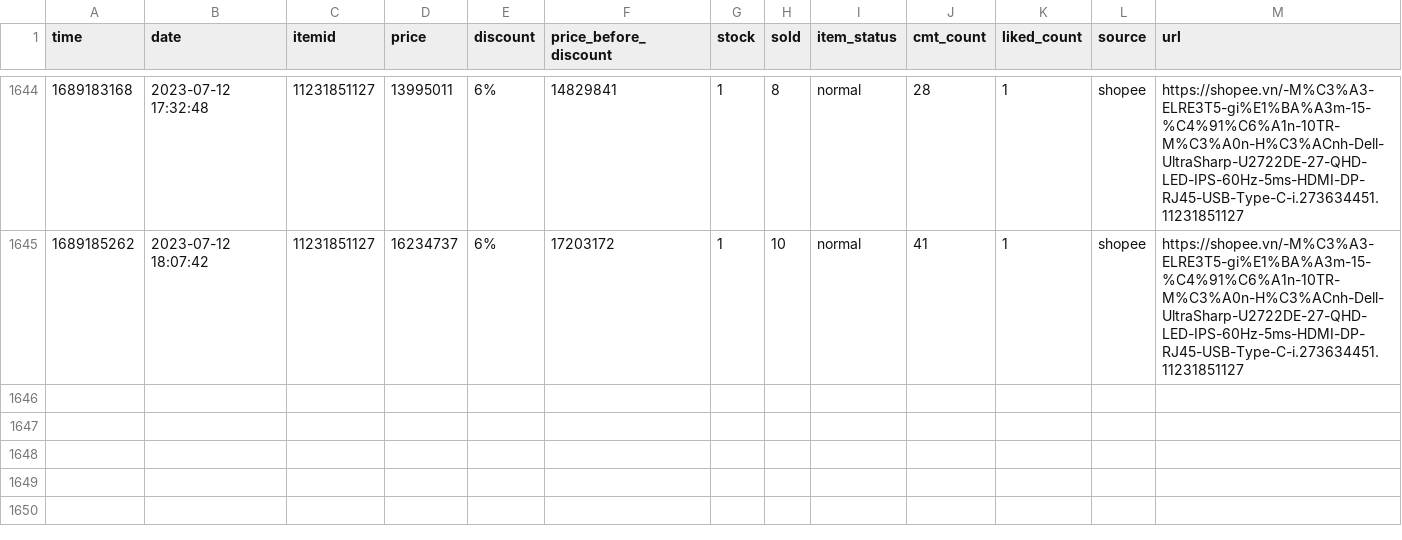
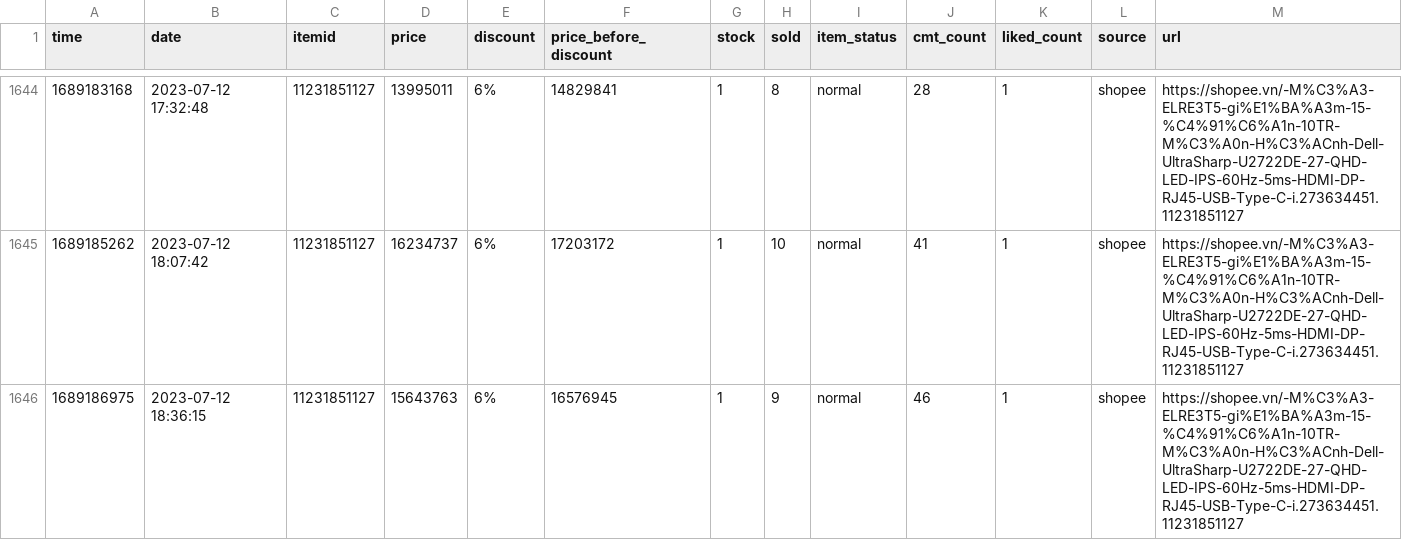
Before and after one commit to zaivi/ci-tracking-retails-price, a CSV file: data/history/11231851127.csv, drawn as a sheet; only a part is shown, gaps mark what is left out; the diff names each change by its address in the sheet, - before the commit and + after, or states it on an @@ line.

```diff
--- a/data/history/11231851127.csv
+++ b/data/history/11231851127.csv
+row 1646: 1689186975 | 2023-07-12 18:36:15 | 11231851127 | 15643763 | 6% | 16576945 | 1 | 9 | normal | 46 | 1 | shopee | https://shopee.vn/-M%C3%A3-ELRE3T5-gi%E1%BA%A3m-15-%C4%91%C6%A1n-10TR-M%C3%A0n-H%C3%ACnh-Dell-UltraSharp-U2722DE-27-QHD-LED-IPS-60Hz-5ms-HDMI-DP-RJ45-USB-Type-C-i.273634451.11231851127
```
Also changed, not shown: data/history/216174917.csv, data/history/21879459434.csv, 29 other files.
